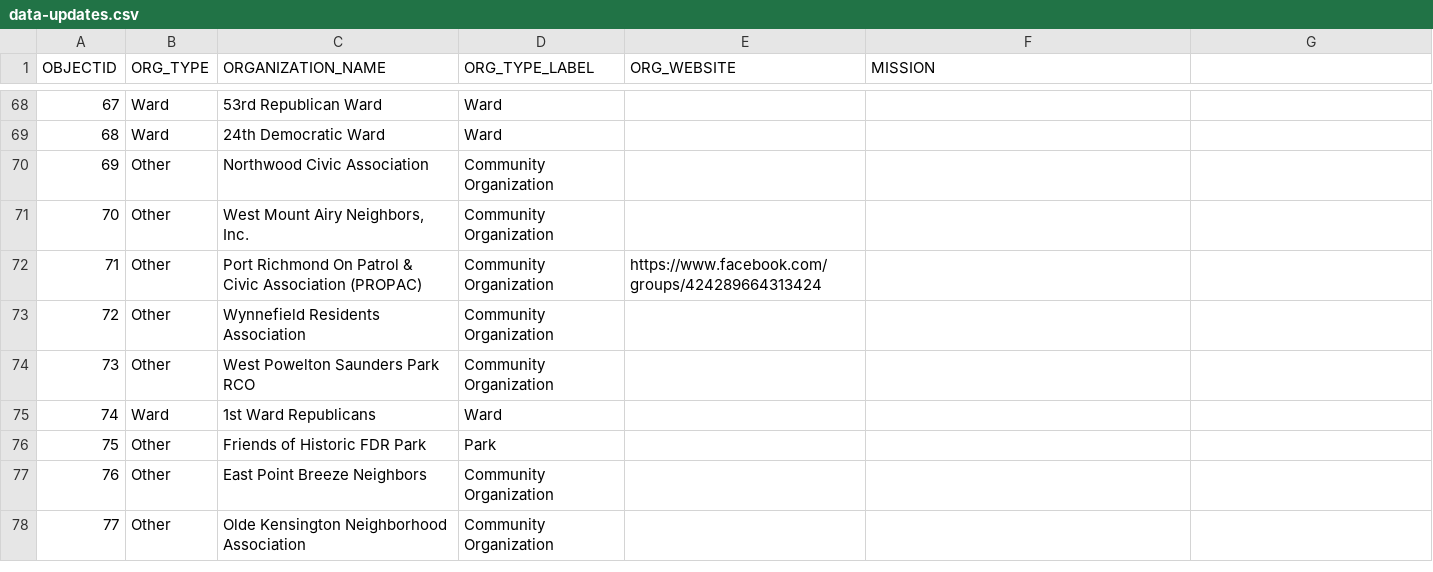
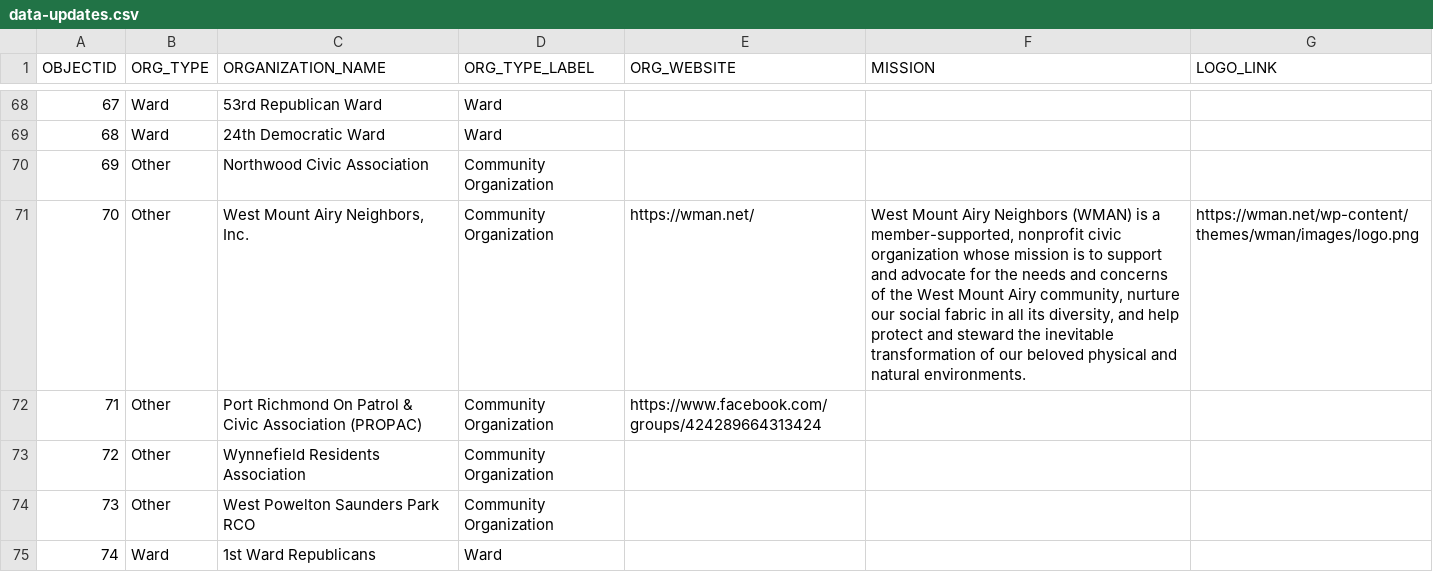
Before and after one commit to acouch/philly-rco-map, a CSV file: data-updates.csv, drawn as a sheet; only a part is shown, gaps mark what is left out; the shorter side is filled out with more unchanged rows; the diff names each change by its address in the sheet, - before the commit and + after, or states it on an @@ line.

```diff
--- a/data-updates.csv
+++ b/data-updates.csv
-G1: (empty)
+G1: LOGO_LINK
-E71 (ORG_WEBSITE): (empty)
+E71 (ORG_WEBSITE): https://wman.net/
-F71 (MISSION): (empty)
+F71 (MISSION): West Mount Airy Neighbors (WMAN) is a member-supported, nonprofit civic organization whose mission is to support and advocate for the needs and concerns of the West Mount Airy community, nurture our social fabric in all its diversity, and help protect and steward the inevitable transformation of our beloved physical and natural environments.
-G71 (LOGO_LINK): (empty)
+G71 (LOGO_LINK): https://wman.net/wp-content/themes/wman/images/logo.png
```
Also changed, not shown: 3 other files.
